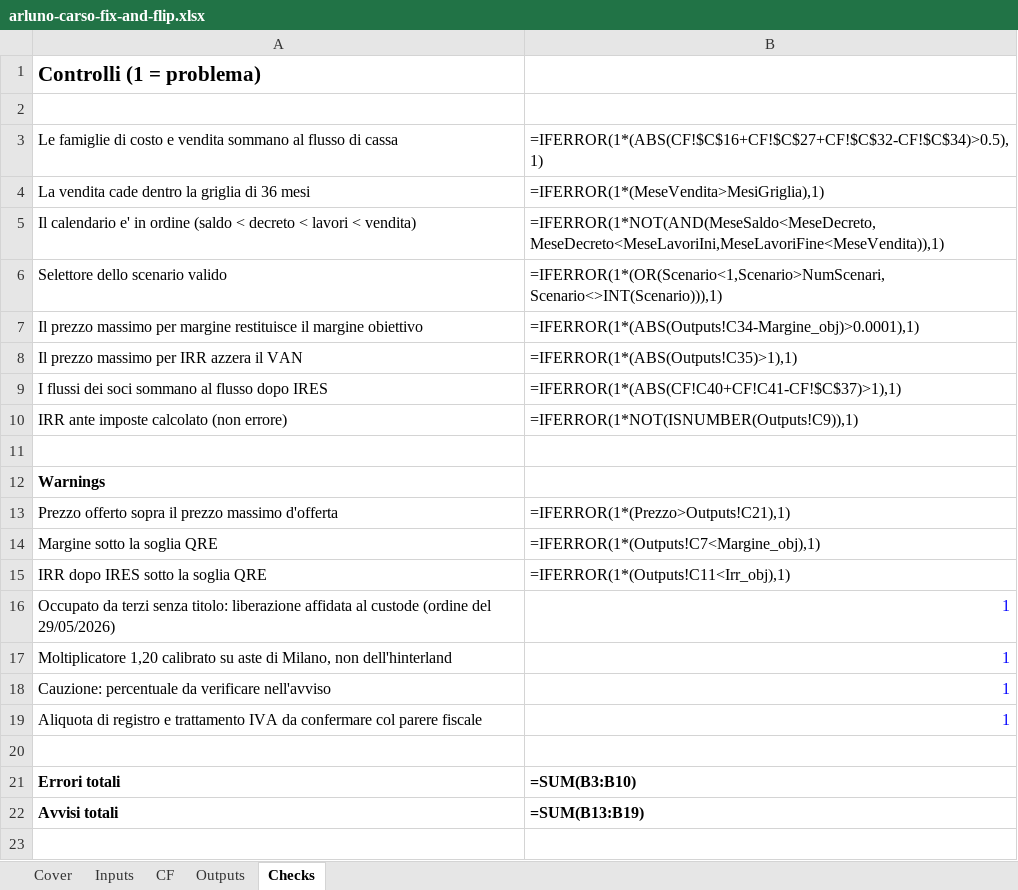
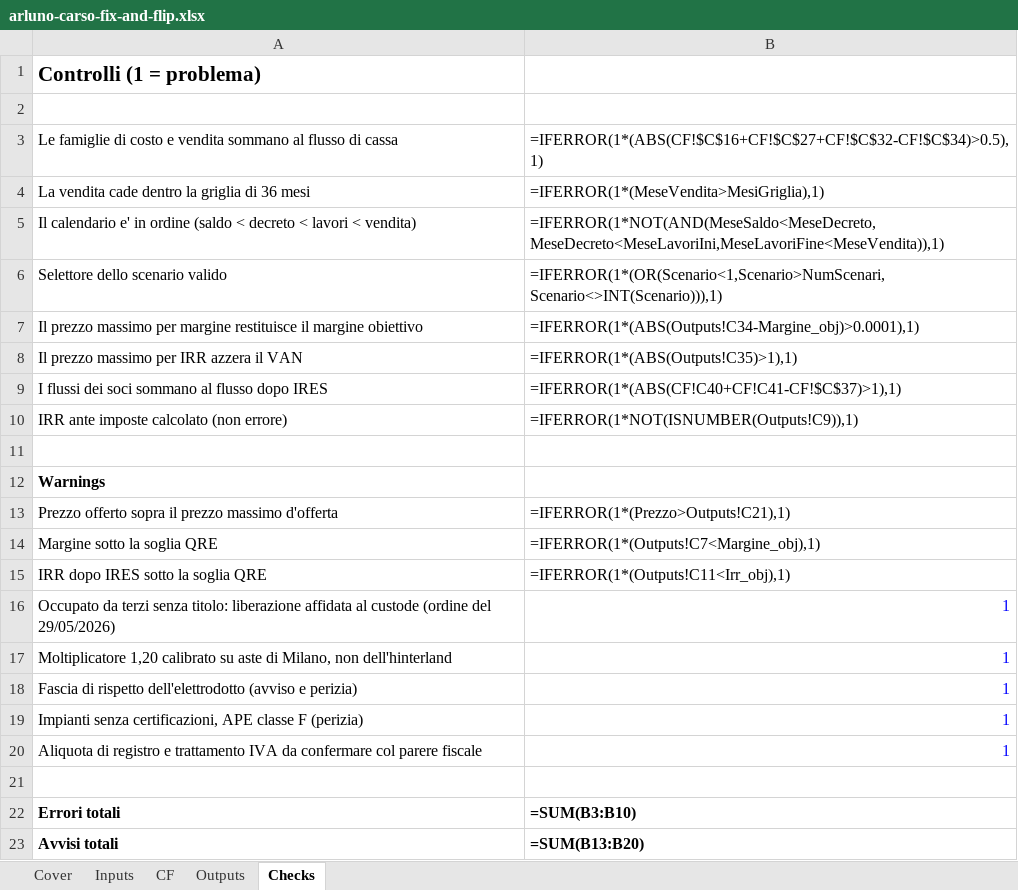
Before and after one commit to faldutogianluca-glitch/quantum-deal-radar, an Excel workbook: analisi/arluno-carso-fix-and-flip.xlsx, sheet Checks, drawn as a sheet; values as stored, in another font and other column widths than the file's, no borders; formulas without a stored value are shown as written; addresses are those after the commit; the diff names each change by its address in the sheet, - before the commit and + after, or states it on an @@ line.

```diff
--- a/analisi/arluno-carso-fix-and-flip.xlsx (sheet Checks)
+++ b/analisi/arluno-carso-fix-and-flip.xlsx (sheet Checks)
-A18: Cauzione: percentuale da verificare nell'avviso
+A18: Fascia di rispetto dell'elettrodotto (avviso e perizia)
+row 19: Impianti senza certificazioni, APE classe F (perizia) | 1
-B23: =SUM(B13:B19)
+B23: =SUM(B13:B20)
```
Also changed, not shown: sheet Cover, sheet Inputs, analisi/basiano-manzoni-fix-and-flip.xlsx, 2 other files.
